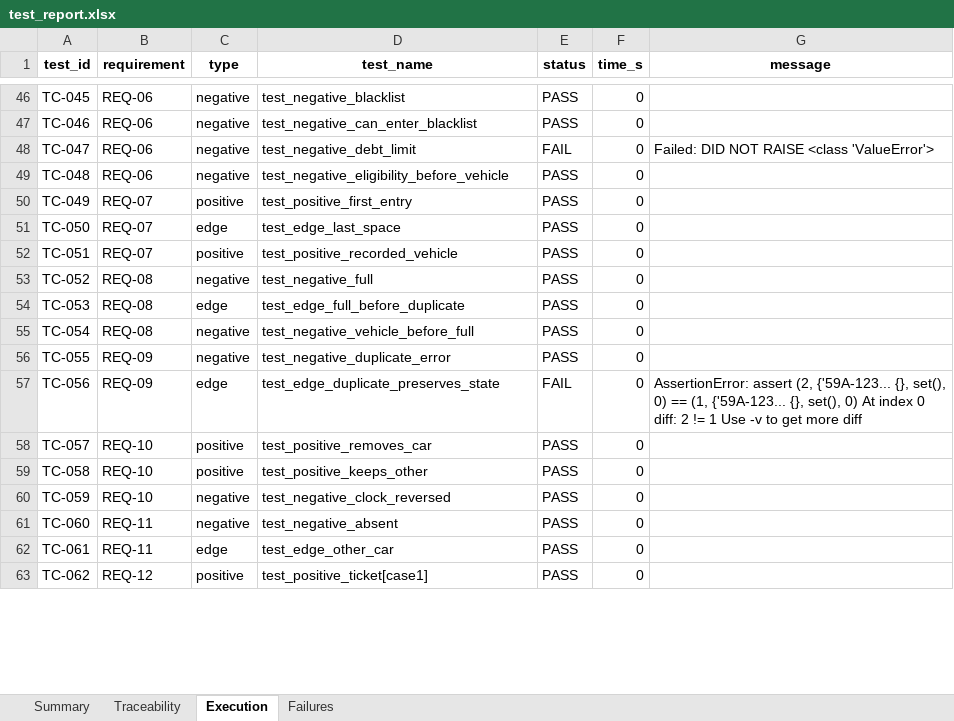
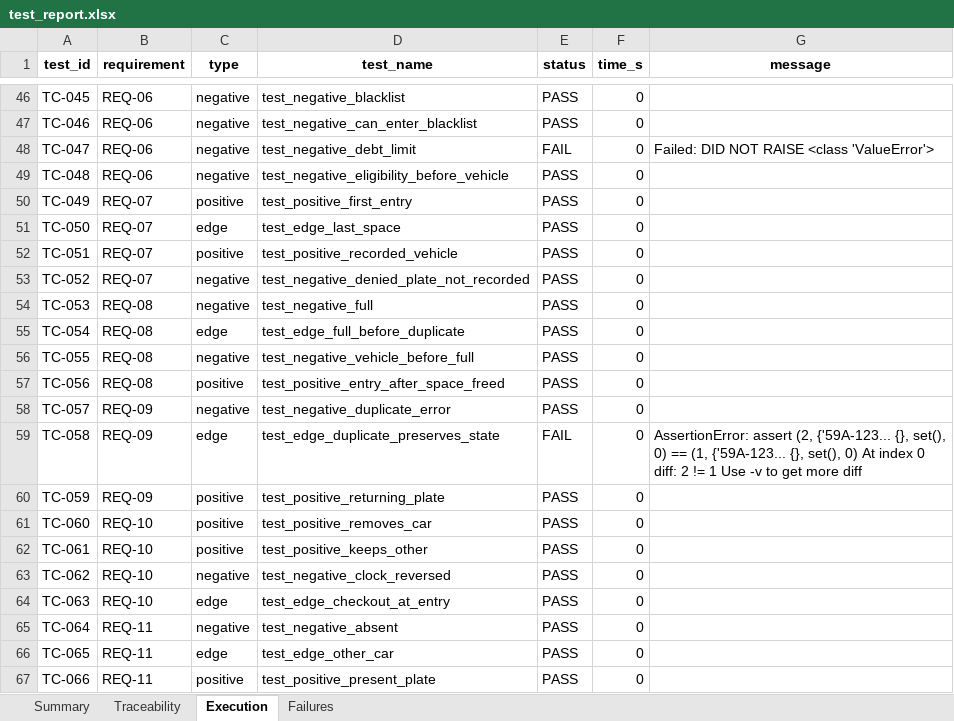
Before and after one commit to thiendinh1/STLab03-EduParking, an Excel workbook: reports/v1/test_report.xlsx, sheet Execution, drawn as a sheet; only a part is shown, gaps mark what is left out; values as stored, in another font and other column widths than the file's, no borders; the diff covers the shown part only; the diff names each change by its address in the sheet, - before the commit and + after, or states it on an @@ line.

```diff
--- a/reports/v1/test_report.xlsx (sheet Execution)
+++ b/reports/v1/test_report.xlsx (sheet Execution)
-B53 (requirement): REQ-08
+B53 (requirement): REQ-07
-D53 (test_name): test_negative_full
+D53 (test_name): test_negative_denied_plate_not_recorded
-C54 (type): edge
+C54 (type): negative
-D54 (test_name): test_edge_full_before_duplicate
+D54 (test_name): test_negative_full
-C55 (type): negative
+C55 (type): edge
-D55 (test_name): test_negative_vehicle_before_full
+D55 (test_name): test_edge_full_before_duplicate
-B56:B57 (requirement): REQ-09
+B56:B57 (requirement): REQ-08
-D56 (test_name): test_negative_duplicate_error
+D56 (test_name): test_negative_vehicle_before_full
-C57 (type): edge
+C57 (type): positive
-D57 (test_name): test_edge_duplicate_preserves_state
+D57 (test_name): test_positive_entry_after_space_freed
-E57 (status): FAIL
+E57 (status): PASS
-G57 (message): AssertionError: assert (2, {'59A-123... {}, set(), 0) == (1, {'59A-123... {}, set(), 0) At index 0 diff: 2 != 1 Use -v to get more diff
+G57 (message): (empty)
-B58:B60 (requirement): REQ-10
+B58:B60 (requirement): REQ-09
-C58 (type): positive
+C58 (type): negative
-D58 (test_name): test_positive_removes_car
+D58 (test_name): test_negative_duplicate_error
-C59 (type): positive
+C59 (type): edge
-D59 (test_name): test_positive_keeps_other
+D59 (test_name): test_edge_duplicate_preserves_state
-E59 (status): PASS
+E59 (status): FAIL
-G59 (message): (empty)
+G59 (message): AssertionError: assert (2, {'59A-123... {}, set(), 0) == (1, {'59A-123... {}, set(), 0) At index 0 diff: 2 != 1 Use -v to get more diff
-C60:C61 (type): negative
+C60:C61 (type): positive
-D60 (test_name): test_negative_clock_reversed
+D60 (test_name): test_positive_returning_plate
-B61:B62 (requirement): REQ-11
+B61:B62 (requirement): REQ-10
-D61 (test_name): test_negative_absent
+D61 (test_name): test_positive_removes_car
-C62 (type): edge
+C62 (type): positive
-D62 (test_name): test_edge_other_car
+D62 (test_name): test_positive_keeps_other
-B63 (requirement): REQ-12
+B63 (requirement): REQ-10
-C63 (type): positive
+C63 (type): negative
-D63 (test_name): test_positive_ticket[case1]
+D63 (test_name): test_negative_clock_reversed
+row 64: TC-063 | REQ-10 | edge | test_edge_checkout_at_entry | PASS | 0
+row 65: TC-064 | REQ-11 | negative | test_negative_absent | PASS | 0
+row 66: TC-065 | REQ-11 | edge | test_edge_other_car | PASS | 0
+row 67: TC-066 | REQ-11 | positive | test_positive_present_plate | PASS | 0
```
Also changed, not shown: 2 added rows and 5 edited cells elsewhere in this sheet, sheet Failures, sheet Traceability, sheet Summary, reports/v2/test_report.xlsx, 18 other files.
